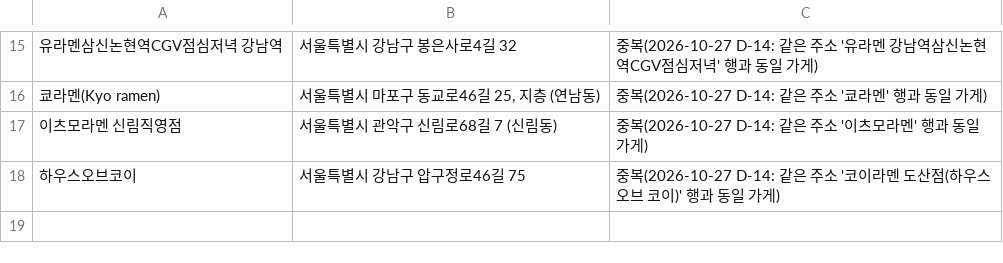
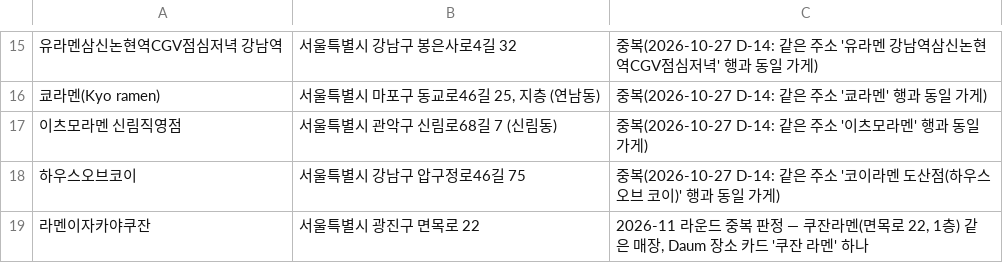
Before and after one commit to slowteady/ramap, a TSV file: data/refresh-exclusions.tsv, drawn as a sheet; only a part is shown, gaps mark what is left out; the diff names each change by its address in the sheet, - before the commit and + after, or states it on an @@ line.

```diff
--- a/data/refresh-exclusions.tsv
+++ b/data/refresh-exclusions.tsv
+row 19: 라멘이자카야쿠잔 | 서울특별시 광진구 면목로 22 | 2026-11 라운드 중복 판정 — 쿠잔라멘(면목로 22, 1층) 같은 매장, Daum 장소 카드 '쿠잔 라멘' 하나
```
Also changed, not shown: data/out/candidates.tsv, 3 other files.
